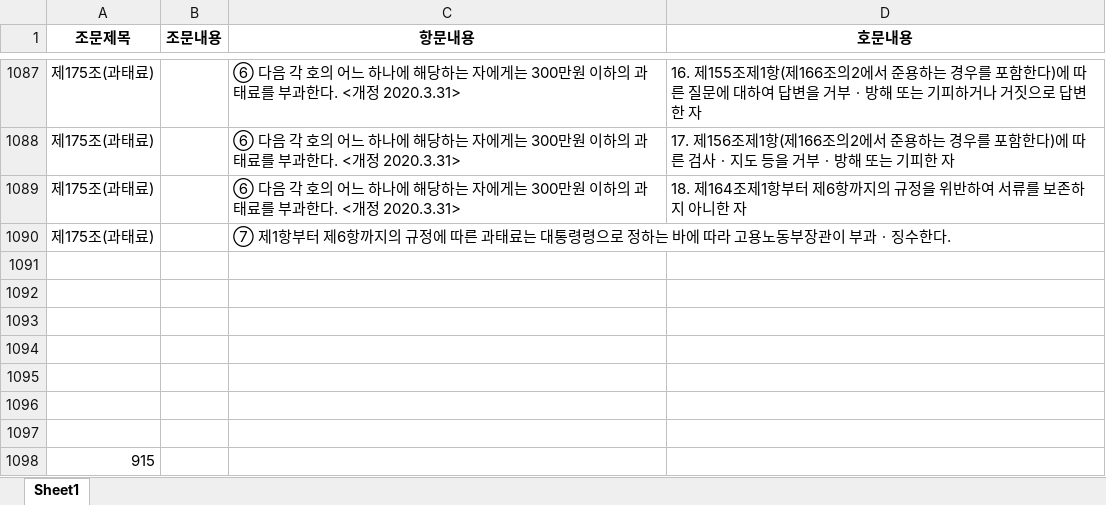
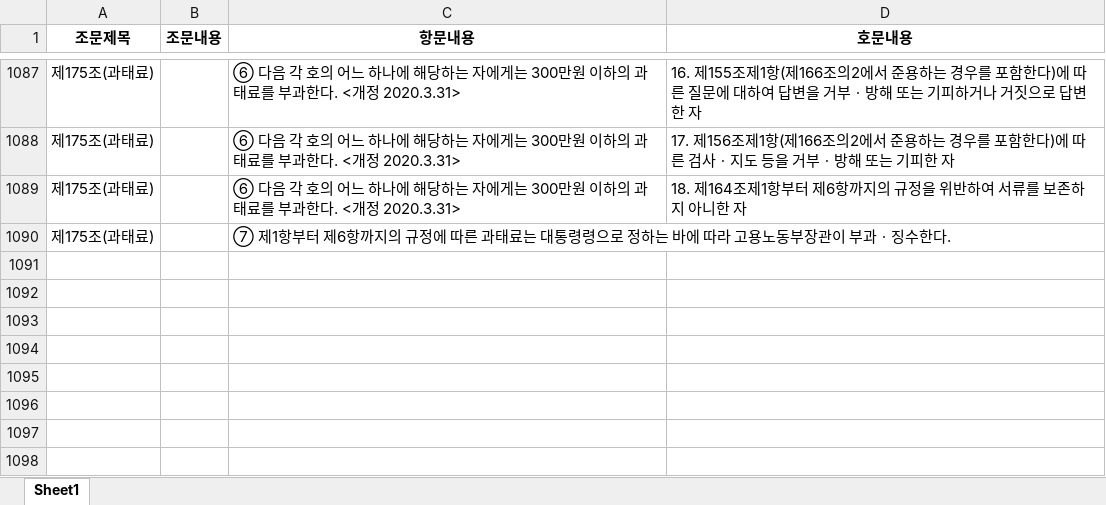
Before and after one commit to park1997/Industrial_safety_and_health_law-visualization, an Excel workbook: 산업안전보건법.xlsx, sheet Sheet1, drawn as a sheet; only a part is shown, gaps mark what is left out; values as stored, in another font and other column widths than the file's, no borders; the diff names each change by its address in the sheet, - before the commit and + after, or states it on an @@ line.

```diff
--- a/산업안전보건법.xlsx (sheet Sheet1)
+++ b/산업안전보건법.xlsx (sheet Sheet1)
-row 1091: (empty)
-row 1092: (empty)
-row 1093: (empty)
-row 1094: (empty)
-row 1095: (empty)
-row 1096: (empty)
-row 1097: (empty)
-row 1098: 915
```
Also changed, not shown: 건설기술진흥법.xlsx, 위험물안전관리법.xlsx, 21 other files.
